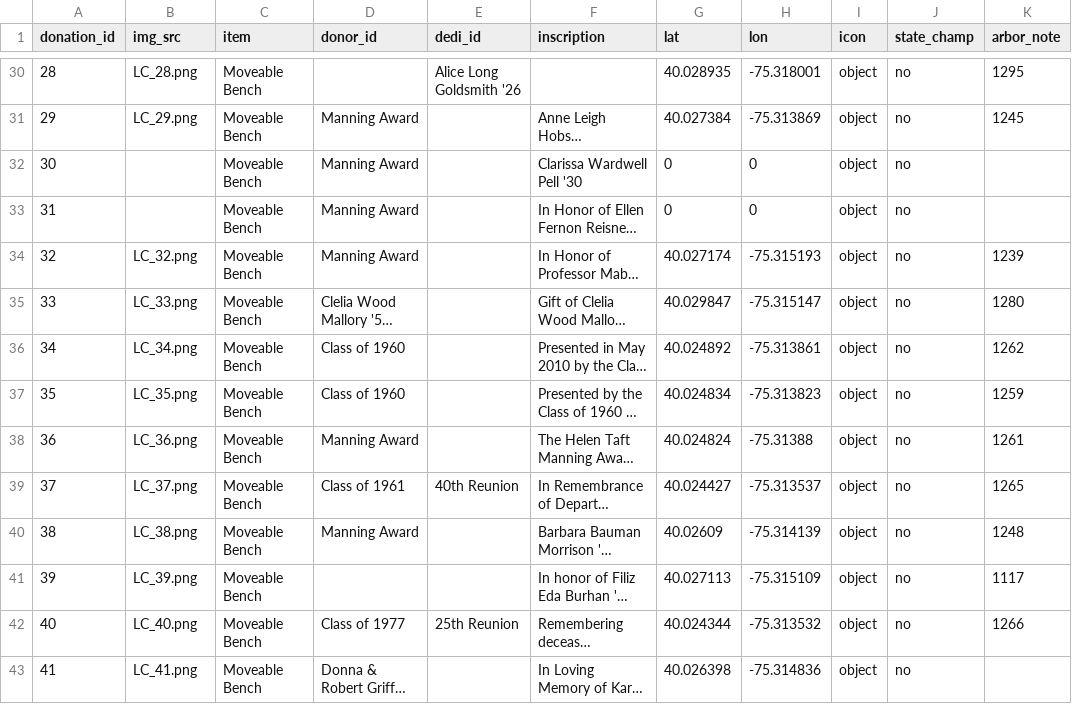
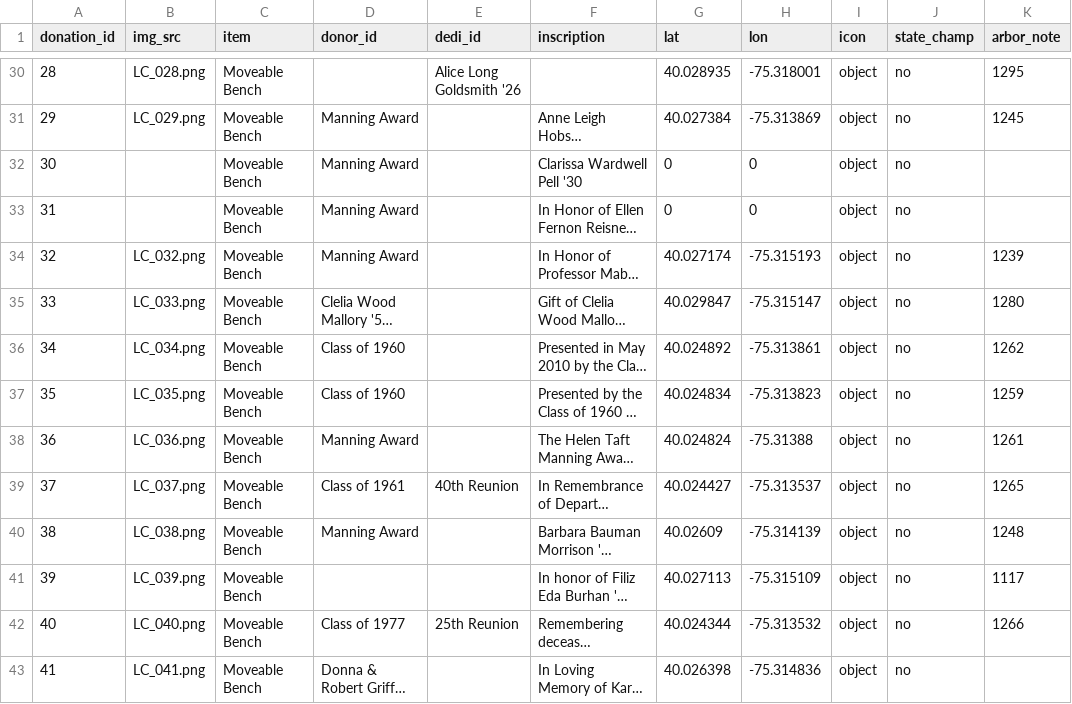
Before and after one commit to gioannazhao/living-campus, a CSV file: lc-data.csv, drawn as a sheet; only a part is shown, gaps mark what is left out; long unchanged cells end in …; the diff covers the shown part only; the diff names each change by its address in the sheet, - before the commit and + after, or states it on an @@ line.

```diff
--- a/lc-data.csv
+++ b/lc-data.csv
-B30 (img_src): LC_28.png
+B30 (img_src): LC_028.png
-B31 (img_src): LC_29.png
+B31 (img_src): LC_029.png
-B34 (img_src): LC_32.png
+B34 (img_src): LC_032.png
-B35 (img_src): LC_33.png
+B35 (img_src): LC_033.png
-B36 (img_src): LC_34.png
+B36 (img_src): LC_034.png
-B37 (img_src): LC_35.png
+B37 (img_src): LC_035.png
-B38 (img_src): LC_36.png
+B38 (img_src): LC_036.png
-B39 (img_src): LC_37.png
+B39 (img_src): LC_037.png
-B40 (img_src): LC_38.png
+B40 (img_src): LC_038.png
-B41 (img_src): LC_39.png
+B41 (img_src): LC_039.png
-B42 (img_src): LC_40.png
+B42 (img_src): LC_040.png
-B43 (img_src): LC_41.png
+B43 (img_src): LC_041.png
```
Also changed, not shown: 37 edited cells elsewhere in this file, 50 other files.
